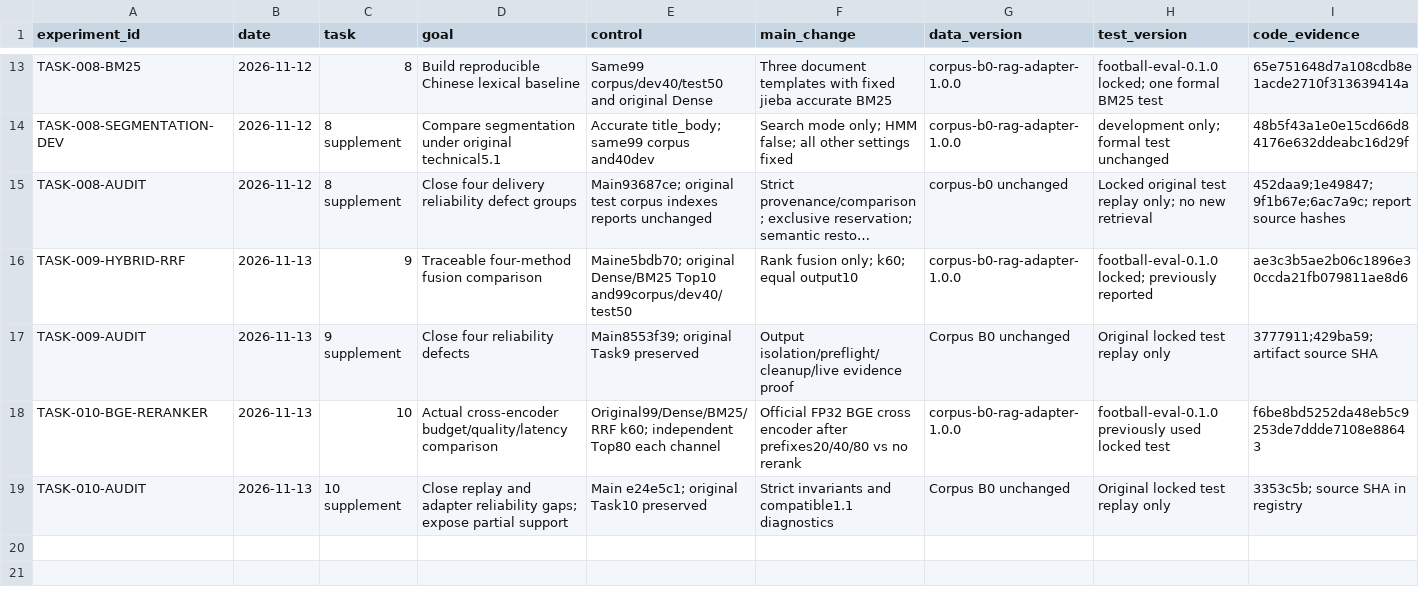
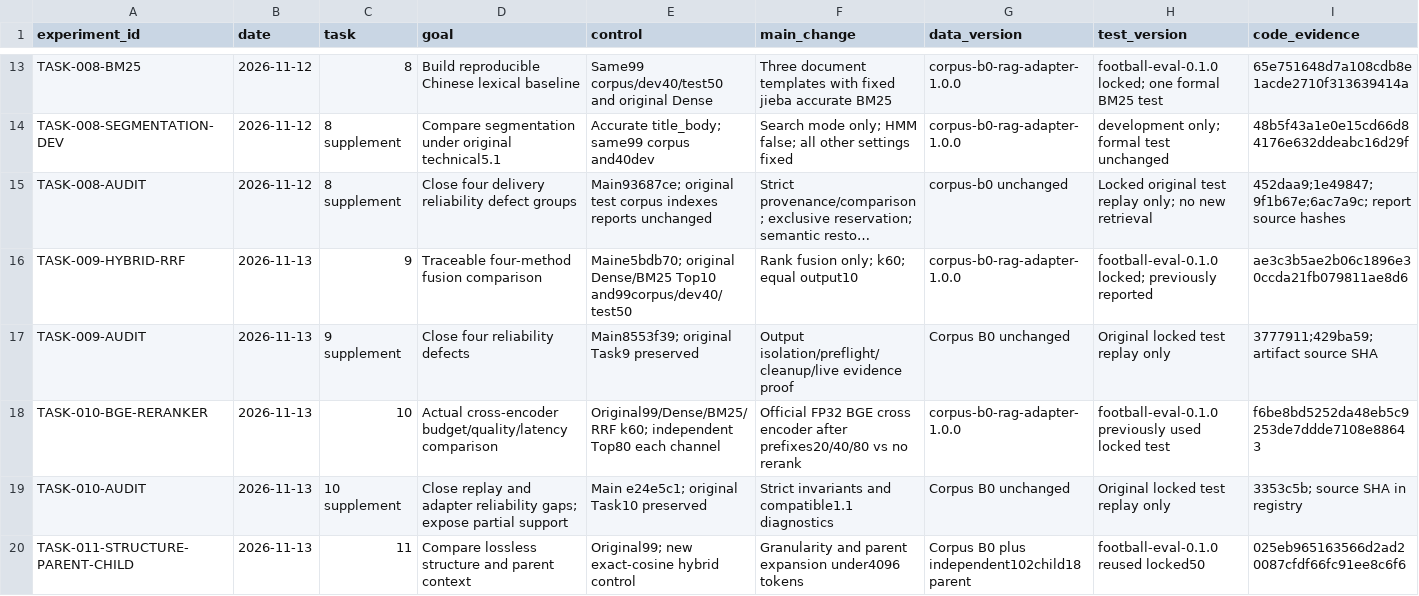
Before and after one commit to yangyanbeen/football-rules-rag-lab, a CSV file: reports/all_experiments_summary.csv, drawn as a sheet; only a part is shown, gaps mark what is left out; long unchanged cells end in …; rows hold the shown columns only; the diff names each change by its address in the sheet, - before the commit and + after, or states it on an @@ line.

Commit message:
docs(task11): deliver source-preserving chunk comparison with honest budget and recall tradeoffs

```diff
--- a/reports/all_experiments_summary.csv
+++ b/reports/all_experiments_summary.csv
+row 20: TASK-011-STRUCTURE-PARENT-CHILD | 2026-11-13 | 11 | Compare lossless structure and parent context | Original99; new exact-cosine hybrid control | Granularity and parent expansion under4096 tokens | Corpus B0 plus independent102child18parent | football-eval-0.1.0 reused locked50 | 025eb965163566d2ad20087cfdf66fc91ee8c6f6
```
Also changed, not shown: 11 other files.
